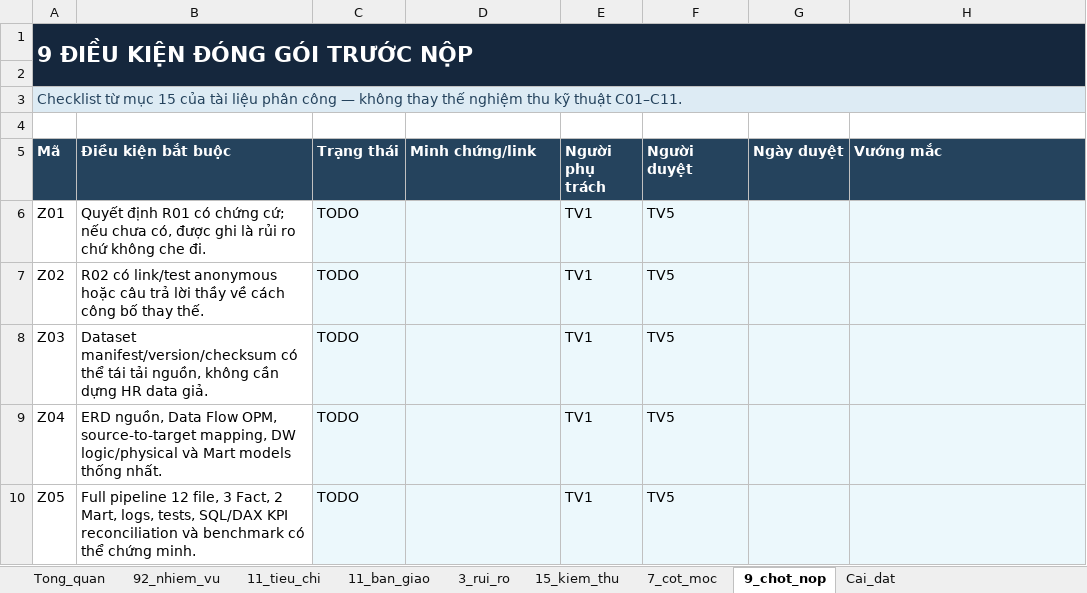
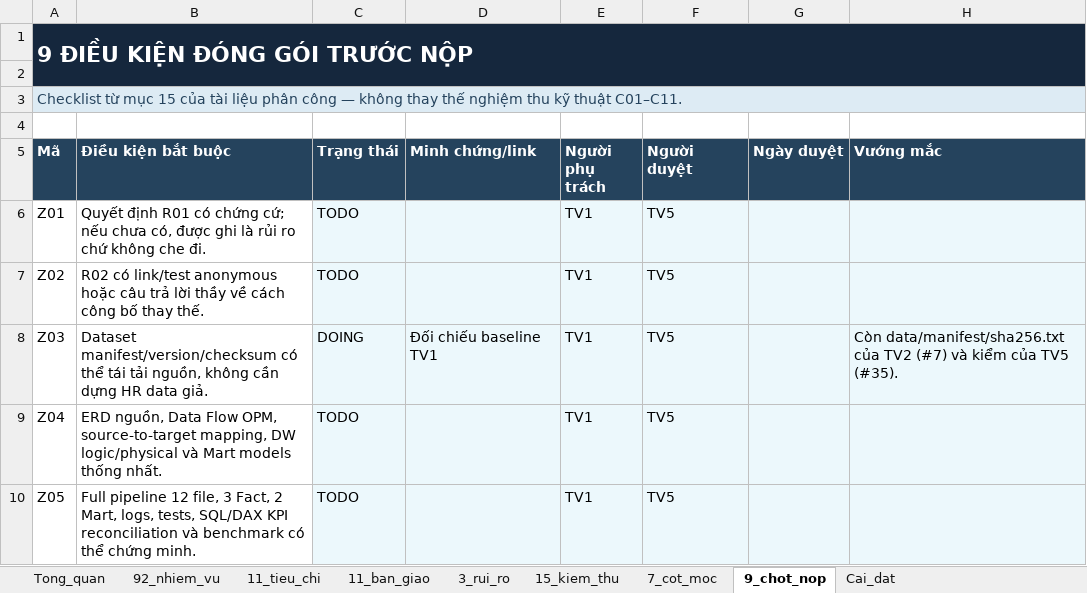
Before and after one commit to Linhlss/KDL-2026.1---Nhom13, an Excel workbook: Progress_Tracker_DW_BI_Nhom13_5_5_tuan.xlsx, sheet 9_chot_nop, drawn as a sheet; only a part is shown; values as stored, in another font and other column widths than the file's, no borders; table styles not drawn; the diff names each change by its address in the sheet, - before the commit and + after, or states it on an @@ line.

```diff
--- a/Progress_Tracker_DW_BI_Nhom13_5_5_tuan.xlsx (sheet 9_chot_nop)
+++ b/Progress_Tracker_DW_BI_Nhom13_5_5_tuan.xlsx (sheet 9_chot_nop)
-C8 (Trạng thái): TODO
+C8 (Trạng thái): DOING
-D8 (Minh chứng/link): (empty)
+D8 (Minh chứng/link): Đối chiếu baseline TV1
-H8 (Vướng mắc): (empty)
+H8 (Vướng mắc): Còn data/manifest/sha256.txt của TV2 (#7) và kiểm của TV5 (#35).
```
Also changed, not shown: sheet 92_nhiem_vu, sheet 11_ban_giao, sheet 7_cot_moc, sheet 3_rui_ro, sheet 15_kiem_thu.
